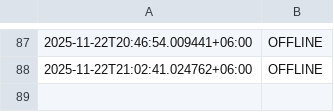
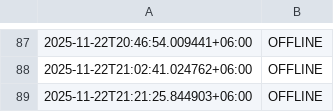
Before and after one commit to akashrahman-me/fiverr-status-monitor, a CSV file: status.csv, drawn as a sheet; only a part is shown, gaps mark what is left out; the diff names each change by its address in the sheet, - before the commit and + after, or states it on an @@ line.

```diff
--- a/status.csv
+++ b/status.csv
+row 89: 2025-11-22T21:21:25.844903+06:00 | OFFLINE
```
Also changed, not shown: 1 other file.
